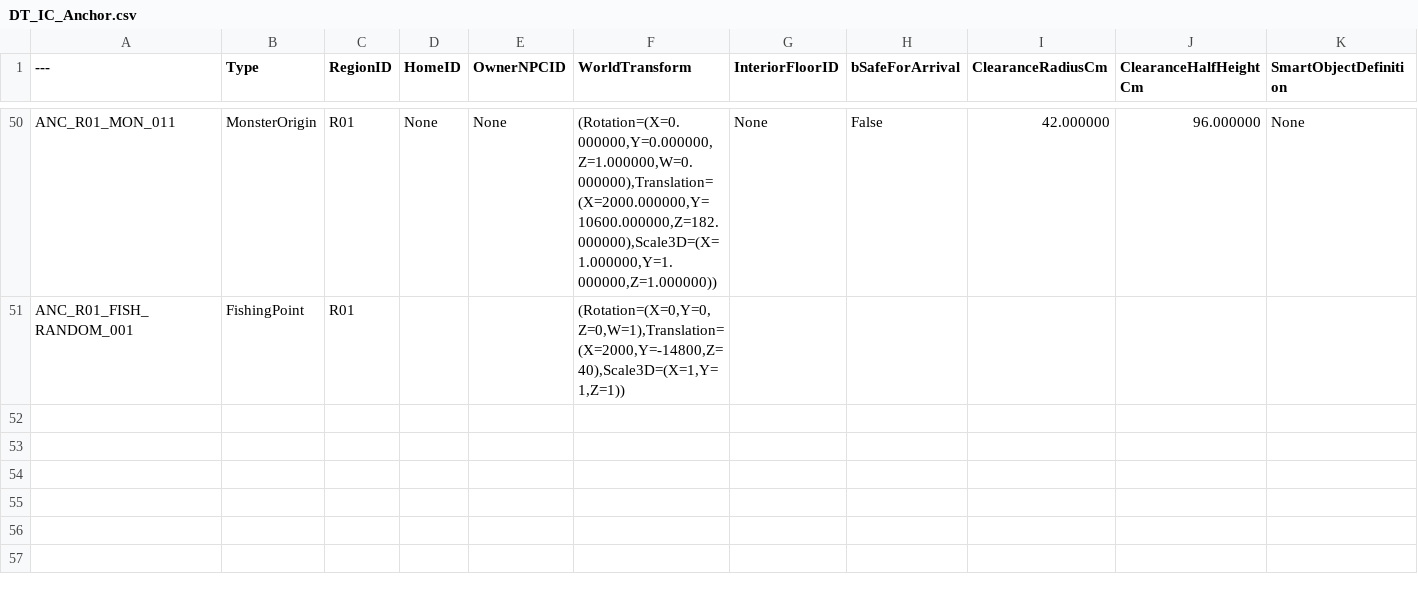
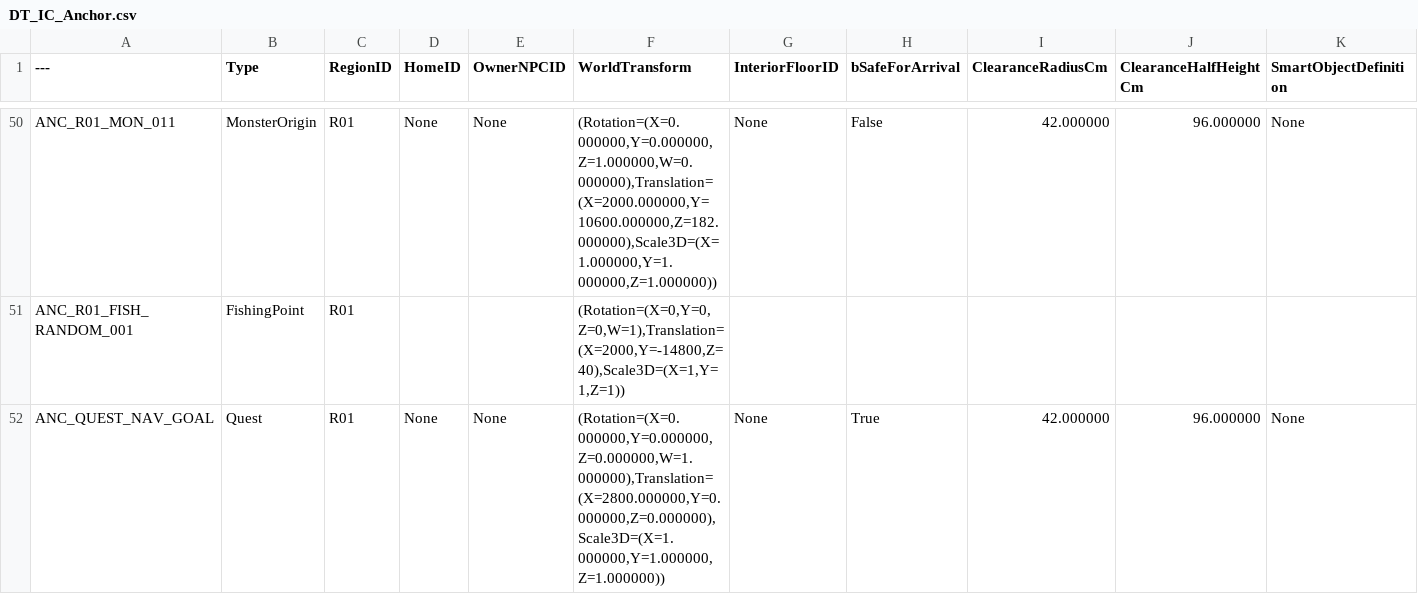
Before and after one commit to NBcampUnrealTrack/9th-Team6-Final-Project, a CSV file: Data/World/DT_IC_Anchor.csv, drawn as a sheet; only a part is shown, gaps mark what is left out; rows hold the shown columns only; the diff names each change by its address in the sheet, - before the commit and + after, or states it on an @@ line.

```diff
--- a/Data/World/DT_IC_Anchor.csv
+++ b/Data/World/DT_IC_Anchor.csv
+row 52: ANC_QUEST_NAV_GOAL | Quest | R01 | None | None | (Rotation=(X=0.000000,Y=0.000000,Z=0.000000,W=1.000000),Translation=(X=2800.000000,Y=0.000000,Z=0.000000),Scale3D=(X=1.000000,Y=1.000000,Z=1.000000)) | None | True | 42.000000 | 96.000000 | None
```
Also changed, not shown: Data/Quest/DT_IC_Quest.csv, 4 other files.
